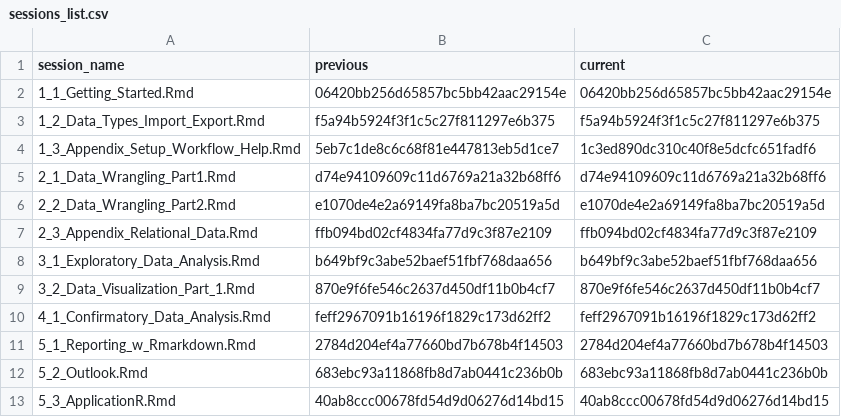
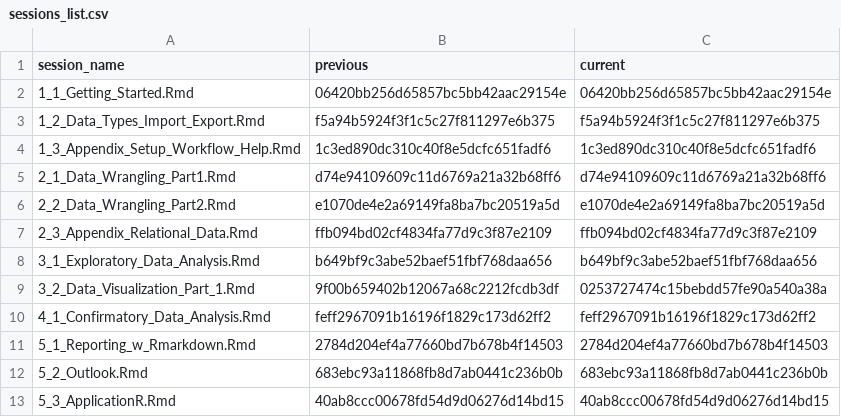
Before and after one commit to DemonHunter23/data-analysis-with-R, a CSV file: content/sessions/sessions_list.csv, drawn as a sheet.

```diff
--- a/content/sessions/sessions_list.csv
+++ b/content/sessions/sessions_list.csv
@@ -3,3 +3,3 @@ session_name,previous,current
 1_2_Data_Types_Import_Export.Rmd,f5a94b5924f3f1c5c27f811297e6b375,f5a94b5924f3f1c5c27f811297e6b375
-1_3_Appendix_Setup_Workflow_Help.Rmd,5eb7c1de8c6c68f81e447813eb5d1ce7,1c3ed890dc310c40f8e5dcfc651fadf6
+1_3_Appendix_Setup_Workflow_Help.Rmd,1c3ed890dc310c40f8e5dcfc651fadf6,1c3ed890dc310c40f8e5dcfc651fadf6
 2_1_Data_Wrangling_Part1.Rmd,d74e94109609c11d6769a21a32b68ff6,d74e94109609c11d6769a21a32b68ff6
@@ -8,3 +8,3 @@ session_name,previous,current
 3_1_Exploratory_Data_Analysis.Rmd,b649bf9c3abe52baef51fbf768daa656,b649bf9c3abe52baef51fbf768daa656
-3_2_Data_Visualization_Part_1.Rmd,870e9f6fe546c2637d450df11b0b4cf7,870e9f6fe546c2637d450df11b0b4cf7
+3_2_Data_Visualization_Part_1.Rmd,9f00b659402b12067a68c2212fcdb3df,0253727474c15bebdd57fe90a540a38a
 4_1_Confirmatory_Data_Analysis.Rmd,feff2967091b16196f1829c173d62ff2,feff2967091b16196f1829c173d62ff2
```
Also changed, not shown: 2 other files.
